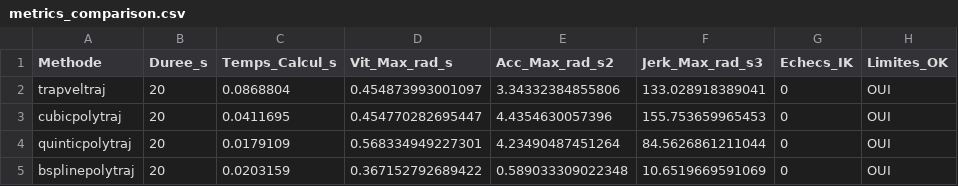
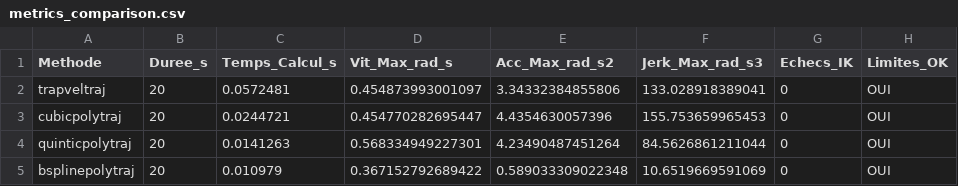
Before and after one commit to aziziguidre/KinovaCraft, a CSV file: kinova_trajectory_matlab/results/metrics_comparison.csv, drawn as a sheet.

Commit message:
feat: initialisation du projet KinovaCraft sans le dossier report

```diff
--- a/kinova_trajectory_matlab/results/metrics_comparison.csv
+++ b/kinova_trajectory_matlab/results/metrics_comparison.csv
@@ -1,5 +1,5 @@
 Methode,Duree_s,Temps_Calcul_s,Vit_Max_rad_s,Acc_Max_rad_s2,Jerk_Max_rad_s3,Echecs_IK,Limites_OK
-trapveltraj,20,0.0868804,0.454873993001097,3.34332384855806,133.028918389041,0,OUI
-cubicpolytraj,20,0.0411695,0.454770282695447,4.4354630057396,155.753659965453,0,OUI
-quinticpolytraj,20,0.0179109,0.568334949227301,4.23490487451264,84.5626861211044,0,OUI
-bsplinepolytraj,20,0.0203159,0.367152792689422,0.589033309022348,10.6519669591069,0,OUI
+trapveltraj,20,0.0572481,0.454873993001097,3.34332384855806,133.028918389041,0,OUI
+cubicpolytraj,20,0.0244721,0.454770282695447,4.4354630057396,155.753659965453,0,OUI
+quinticpolytraj,20,0.0141263,0.568334949227301,4.23490487451264,84.5626861211044,0,OUI
+bsplinepolytraj,20,0.010979,0.367152792689422,0.589033309022348,10.6519669591069,0,OUI
```
Also changed, not shown: 16 other files.
